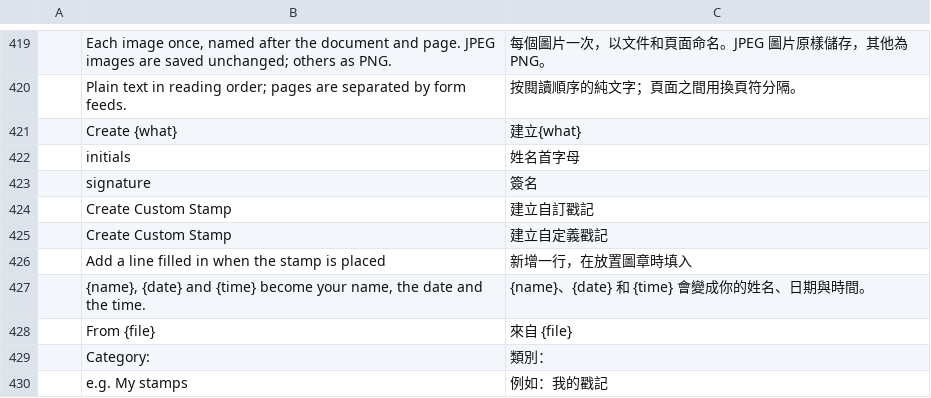
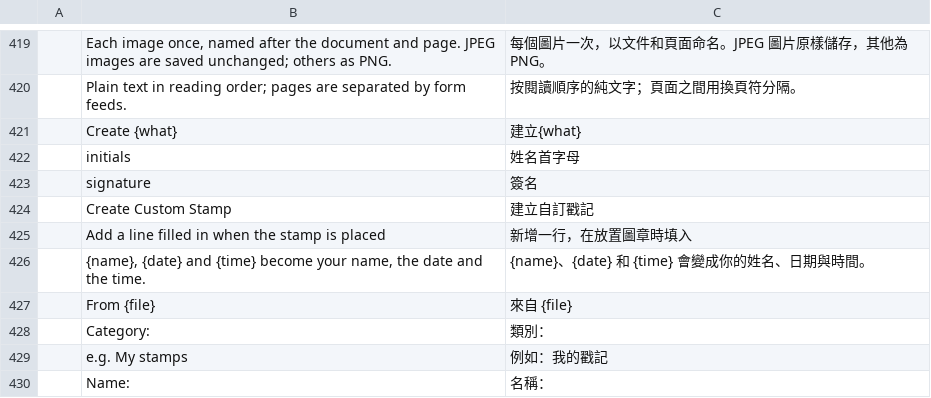
Before and after one commit to mtlcl410/pdfcraft, a TSV file: crates/ui-egui/src/i18n/zh-hant.tsv, drawn as a sheet; only a part is shown, gaps mark what is left out; the shorter side is filled out with more unchanged rows.

```diff
--- a/crates/ui-egui/src/i18n/zh-hant.tsv
+++ b/crates/ui-egui/src/i18n/zh-hant.tsv
@@ -424,3 +424,2 @@
 	Create Custom Stamp	建立自訂戳記
-	Create Custom Stamp	建立自定義戳記
 	Add a line filled in when the stamp is placed	新增一行，在放置圖章時填入
```
Also changed, not shown: 1 other file.
